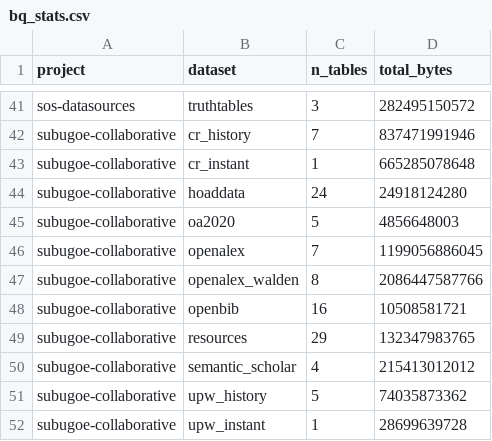
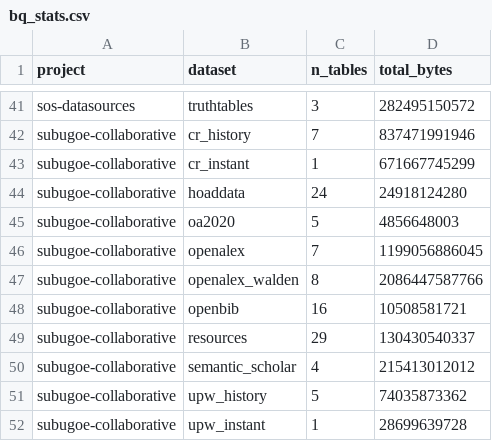
Before and after one commit to orion-dbs-community/website, a CSV file: data/bq_stats.csv, drawn as a sheet; only a part is shown, gaps mark what is left out.

```diff
--- a/data/bq_stats.csv
+++ b/data/bq_stats.csv
@@ -42,3 +42,3 @@ sos-datasources,truthtables,3,282495150572
 subugoe-collaborative,cr_history,7,837471991946
-subugoe-collaborative,cr_instant,1,665285078648
+subugoe-collaborative,cr_instant,1,671667745299
 subugoe-collaborative,hoaddata,24,24918124280
@@ -48,3 +48,3 @@ subugoe-collaborative,openalex_walden,8,2086447587766
 subugoe-collaborative,openbib,16,10508581721
-subugoe-collaborative,resources,29,132347983765
+subugoe-collaborative,resources,29,130430540337
 subugoe-collaborative,semantic_scholar,4,215413012012
```
Also changed, not shown: 5 other files.
